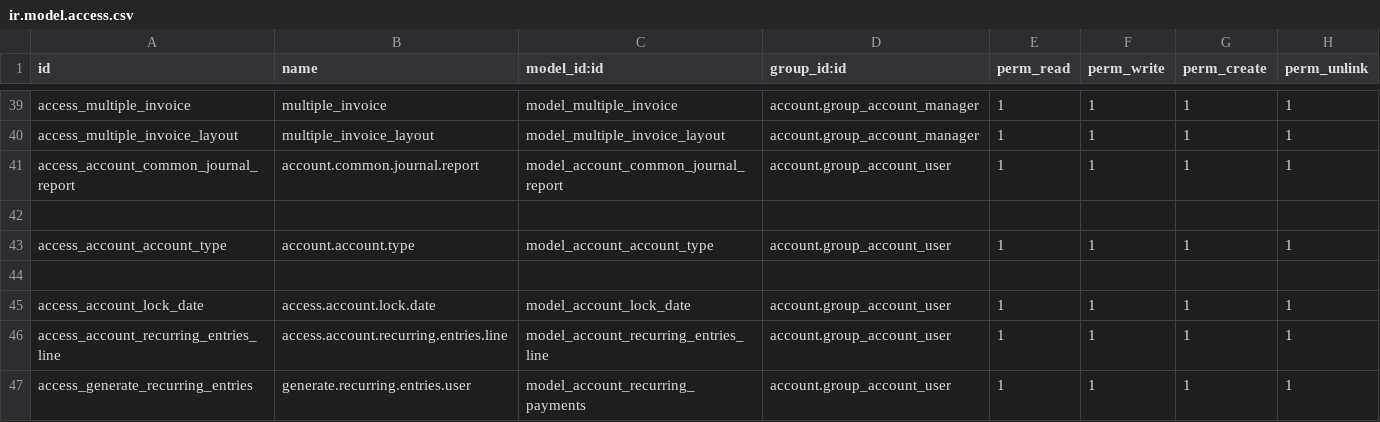
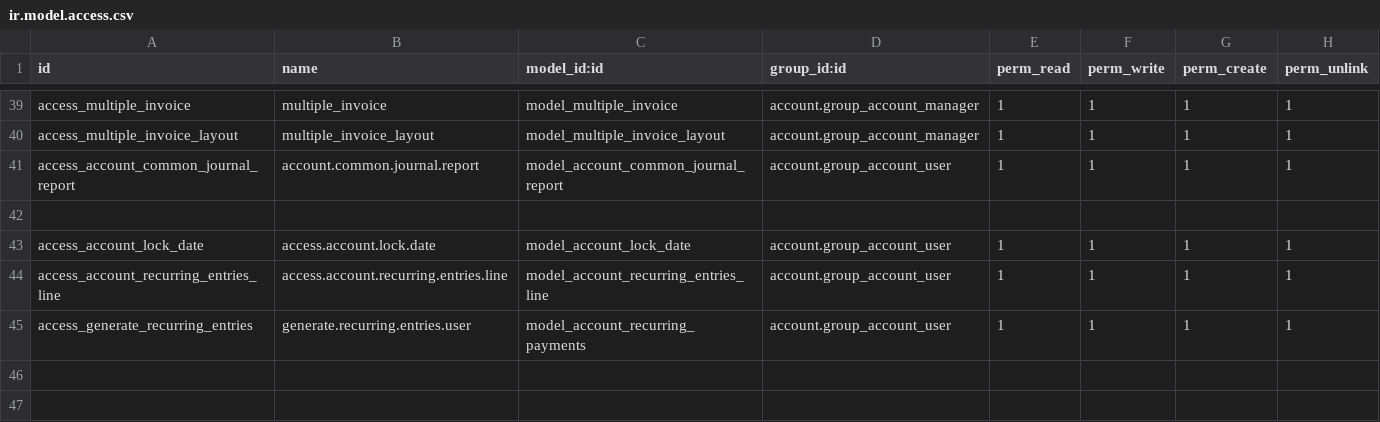
Before and after one commit to Julius-3367/SOLe, a CSV file: base_accounting_kit/security/ir.model.access.csv, drawn as a sheet; only a part is shown, gaps mark what is left out.

```diff
--- a/base_accounting_kit/security/ir.model.access.csv
+++ b/base_accounting_kit/security/ir.model.access.csv
@@ -42,4 +42,2 @@ access_account_common_journal_report,account.common.journal.report,model_account
 
-access_account_account_type,account.account.type,model_account_account_type,account.group_account_user,1,1,1,1
-
 access_account_lock_date,access.account.lock.date,model_account_lock_date,account.group_account_user,1,1,1,1
```
Also changed, not shown: 2 other files.
